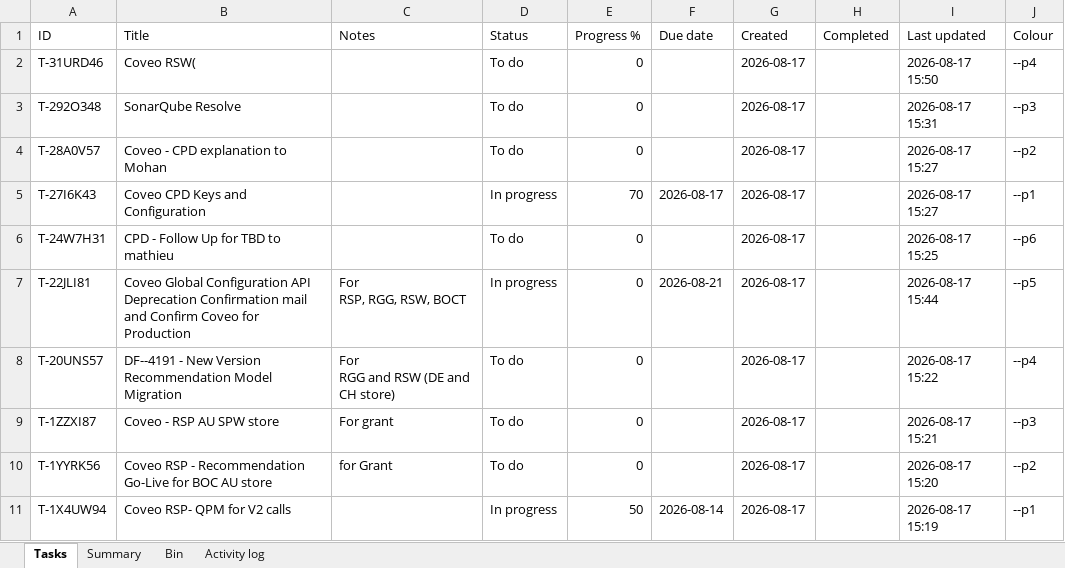
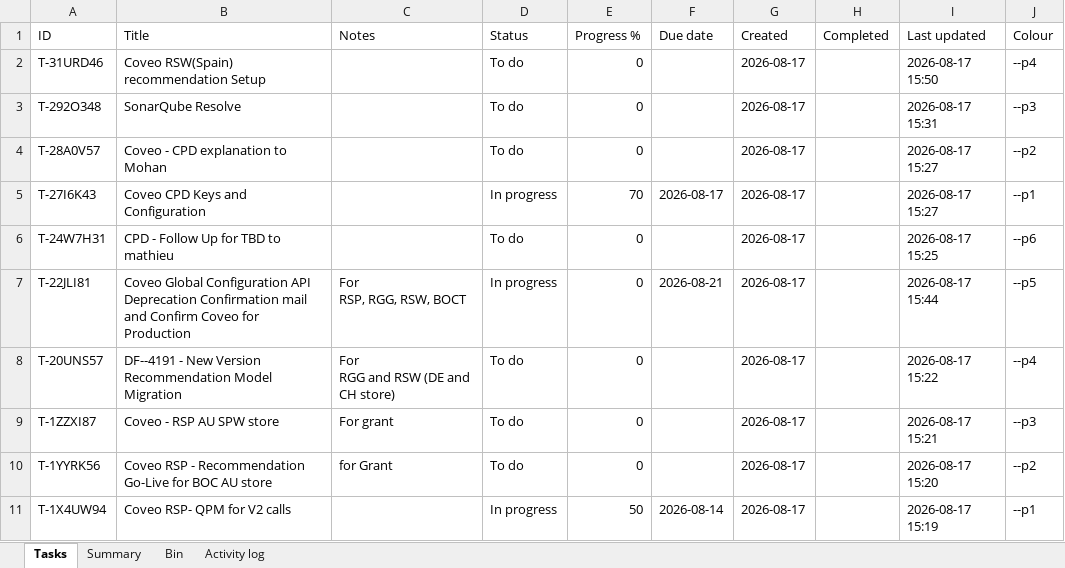
Before and after one commit to akshay0828/To-Do, an Excel workbook: data/todo-board.xlsx, sheet Tasks, drawn as a sheet; values as stored, in another font and other column widths than the file's, no borders; the diff names each change by its address in the sheet, - before the commit and + after, or states it on an @@ line.

```diff
--- a/data/todo-board.xlsx (sheet Tasks)
+++ b/data/todo-board.xlsx (sheet Tasks)
-B2 (Title): Coveo RSW(
+B2 (Title): Coveo RSW(Spain) recommendation Setup
```
Also changed, not shown: sheet Activity log, sheet Summary.
